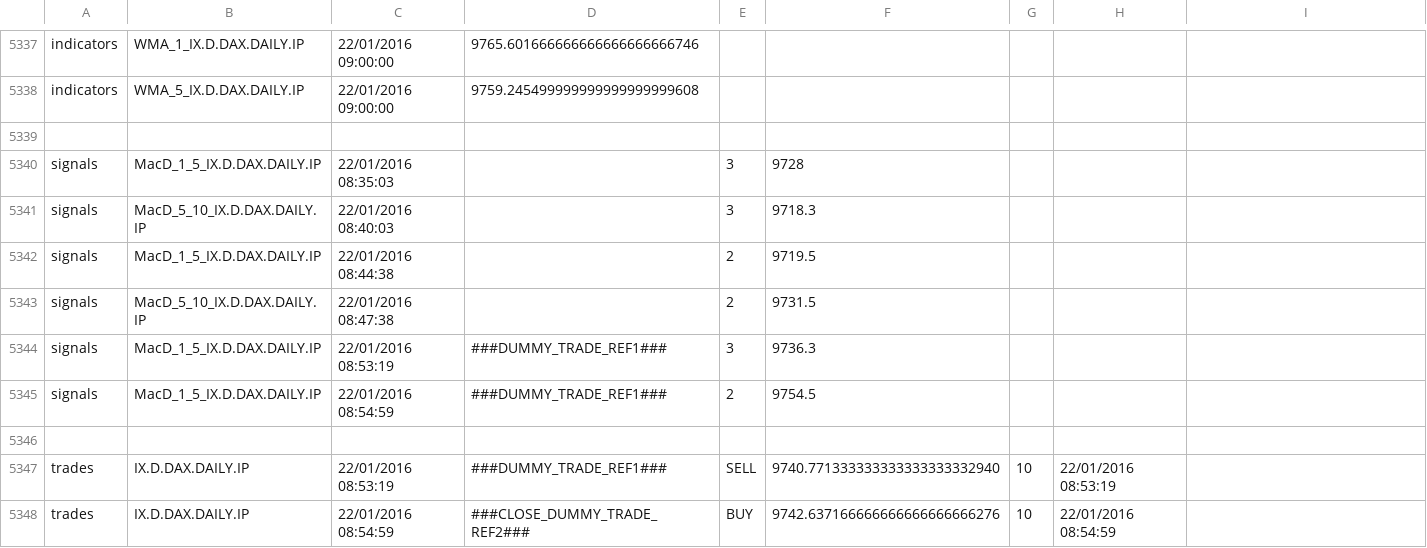
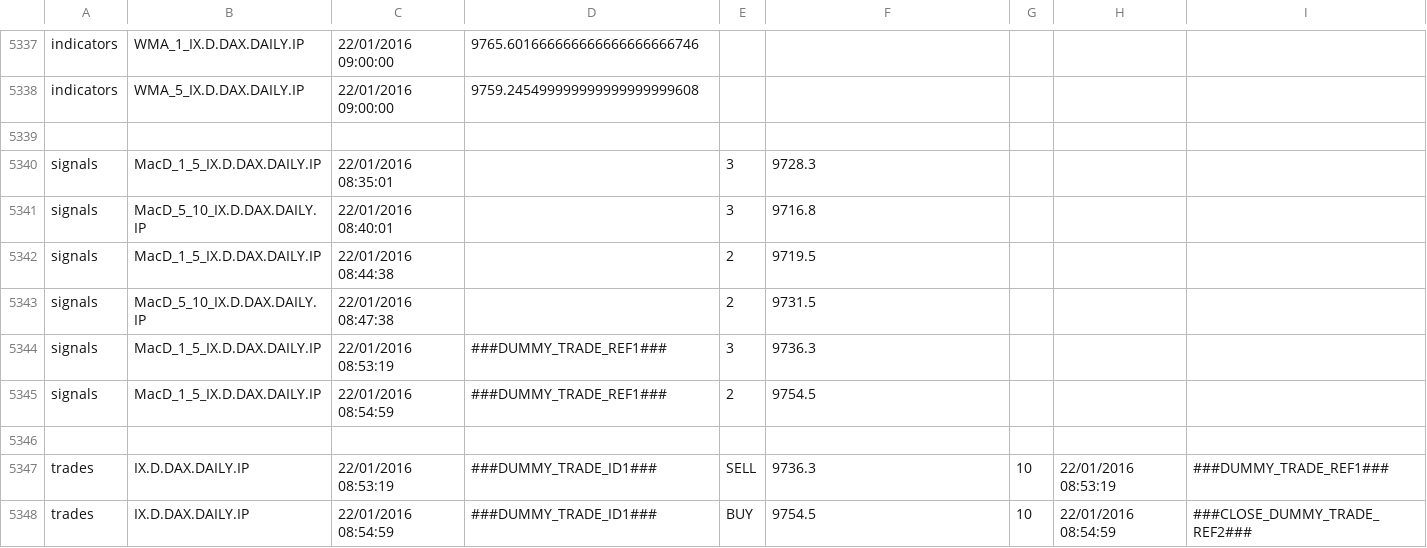
Before and after one commit to JBetser/MiDax, a CSV file: MidaxTester/expected_results/sync2.csv, drawn as a sheet; only a part is shown, gaps mark what is left out.

```diff
--- a/MidaxTester/expected_results/sync2.csv
+++ b/MidaxTester/expected_results/sync2.csv
@@ -5339,4 +5339,4 @@ indicators,WMA_5_IX.D.DAX.DAILY.IP,22/01/2016 09:00:00,9759.24549999999999999999
 
-signals,MacD_1_5_IX.D.DAX.DAILY.IP,22/01/2016 08:35:03, ,3,9728
-signals,MacD_5_10_IX.D.DAX.DAILY.IP,22/01/2016 08:40:03,,3,9718.3
+signals,MacD_1_5_IX.D.DAX.DAILY.IP,22/01/2016 08:35:01, ,3,9728.3
+signals,MacD_5_10_IX.D.DAX.DAILY.IP,22/01/2016 08:40:01,,3,9716.8
 signals,MacD_1_5_IX.D.DAX.DAILY.IP,22/01/2016 08:44:38, ,2,9719.5
@@ -5346,3 +5346,3 @@ signals,MacD_1_5_IX.D.DAX.DAILY.IP,22/01/2016 08:54:59, ###DUMMY_TRADE_REF1###,2
 
-trades,IX.D.DAX.DAILY.IP,22/01/2016 08:53:19,###DUMMY_TRADE_REF1###,SELL,9740.771333333333333333332940,10,22/01/2016 08:53:19
-trades,IX.D.DAX.DAILY.IP,22/01/2016 08:54:59,###CLOSE_DUMMY_TRADE_REF2###,BUY,9742.637166666666666666666276,10,22/01/2016 08:54:59
+trades,IX.D.DAX.DAILY.IP,22/01/2016 08:53:19,###DUMMY_TRADE_ID1###,SELL,9736.3,10,22/01/2016 08:53:19,###DUMMY_TRADE_REF1###
+trades,IX.D.DAX.DAILY.IP,22/01/2016 08:54:59,###DUMMY_TRADE_ID1###,BUY,9754.5,10,22/01/2016 08:54:59,###CLOSE_DUMMY_TRADE_REF2###
```
Also changed, not shown: MidaxTester/expected_results/error.csv, MidaxTester/expected_results/sync.csv, 28 other files.
